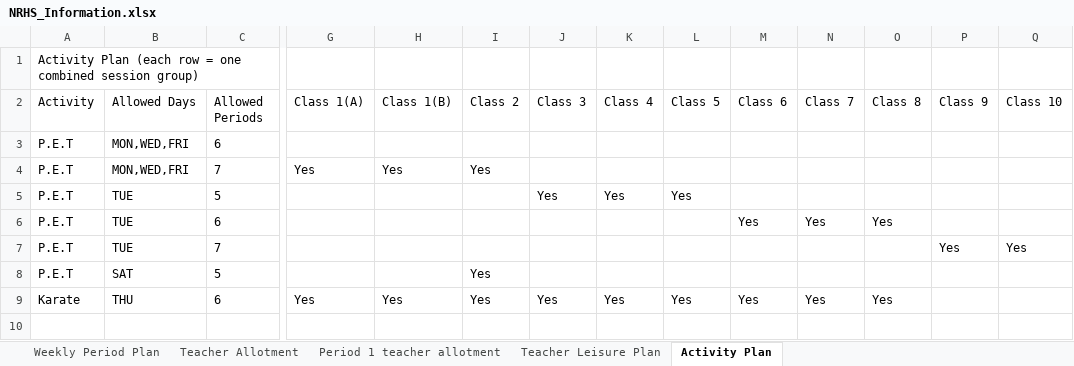
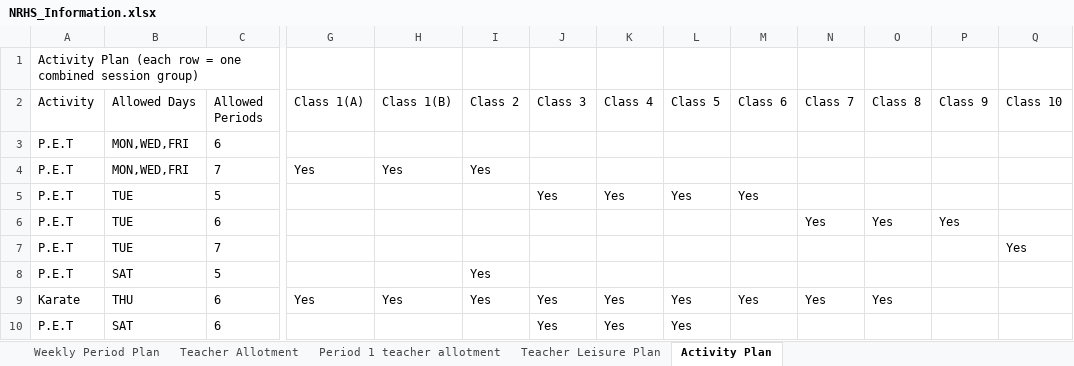
Before and after one commit to SudhakarPuppala/School_TimeTable, an Excel workbook: NRHS/Requirements/NRHS_Information.xlsx, sheet Activity Plan, drawn as a sheet; only a part is shown, gaps mark what is left out; values as stored, in another font and other column widths than the file's, no borders; rows hold the shown columns only; the diff names each change by its address in the sheet, - before the commit and + after, or states it on an @@ line.

Commit message:
NRHS: dashboard edit of information workbook (22 Jul 2026 11:07)

```diff
--- a/NRHS/Requirements/NRHS_Information.xlsx (sheet Activity Plan)
+++ b/NRHS/Requirements/NRHS_Information.xlsx (sheet Activity Plan)
-M5 (Class 6): (empty)
+M5 (Class 6): Yes
-M6 (Class 6): Yes
+M6 (Class 6): (empty)
-P6 (Class 9): (empty)
+P6 (Class 9): Yes
-P7 (Class 9): Yes
+P7 (Class 9): (empty)
+row 10: P.E.T | SAT | 6 |  |  |  | Yes | Yes | Yes
```
